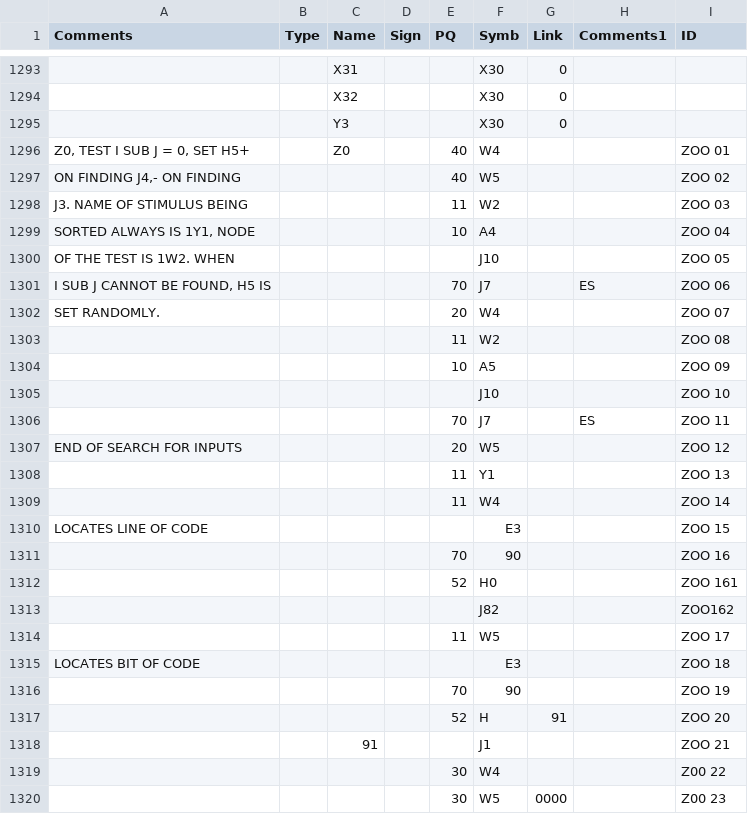
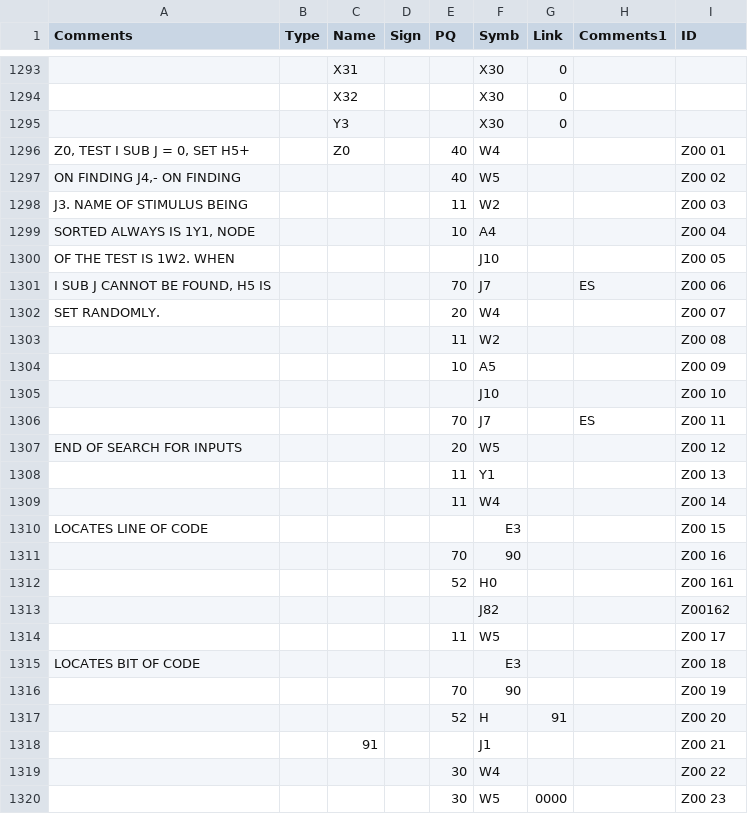
Before and after one commit to rupertl/iplv-listings, a TSV file: EPAM/EPAM.tsv, drawn as a sheet; only a part is shown, gaps mark what is left out; the diff names each change by its address in the sheet, - before the commit and + after, or states it on an @@ line.

Commit message:
EPAM: misrecognised characters fixed

```diff
--- a/EPAM/EPAM.tsv
+++ b/EPAM/EPAM.tsv
-I1296 (ID): ZOO 01
+I1296 (ID): Z00 01
-I1297 (ID): ZOO 02
+I1297 (ID): Z00 02
-I1298 (ID): ZOO 03
+I1298 (ID): Z00 03
-I1299 (ID): ZOO 04
+I1299 (ID): Z00 04
-I1300 (ID): ZOO 05
+I1300 (ID): Z00 05
-I1301 (ID): ZOO 06
+I1301 (ID): Z00 06
-I1302 (ID): ZOO 07
+I1302 (ID): Z00 07
-I1303 (ID): ZOO 08
+I1303 (ID): Z00 08
-I1304 (ID): ZOO 09
+I1304 (ID): Z00 09
-I1305 (ID): ZOO 10
+I1305 (ID): Z00 10
-I1306 (ID): ZOO 11
+I1306 (ID): Z00 11
-I1307 (ID): ZOO 12
+I1307 (ID): Z00 12
-I1308 (ID): ZOO 13
+I1308 (ID): Z00 13
-I1309 (ID): ZOO 14
+I1309 (ID): Z00 14
-I1310 (ID): ZOO 15
+I1310 (ID): Z00 15
-I1311 (ID): ZOO 16
+I1311 (ID): Z00 16
-I1312 (ID): ZOO 161
+I1312 (ID): Z00 161
-I1313 (ID): ZOO162
+I1313 (ID): Z00162
-I1314 (ID): ZOO 17
+I1314 (ID): Z00 17
-I1315 (ID): ZOO 18
+I1315 (ID): Z00 18
-I1316 (ID): ZOO 19
+I1316 (ID): Z00 19
-I1317 (ID): ZOO 20
+I1317 (ID): Z00 20
-I1318 (ID): ZOO 21
+I1318 (ID): Z00 21
```
Also changed, not shown: 2 other files.
